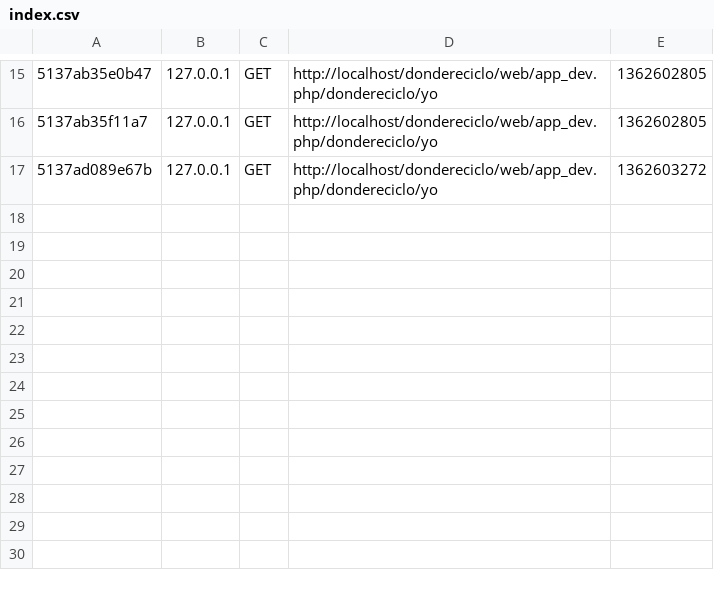
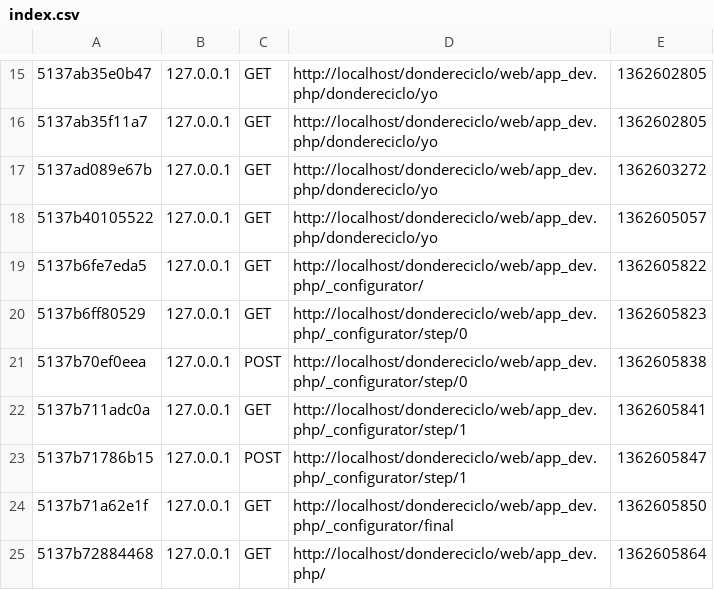
Before and after one commit to drued13/ldiDondeRecicloSV, a CSV file: app/cache/dev/profiler/index.csv, drawn as a sheet; only a part is shown, gaps mark what is left out.

```diff
--- a/app/cache/dev/profiler/index.csv
+++ b/app/cache/dev/profiler/index.csv
@@ -17 +17,9 @@
 5137ad089e67b,127.0.0.1,GET,http://localhost/dondereciclo/web/app_dev.php/dondereciclo/yo,1362603272,
+5137b40105522,127.0.0.1,GET,http://localhost/dondereciclo/web/app_dev.php/dondereciclo/yo,1362605057,
+5137b6fe7eda5,127.0.0.1,GET,http://localhost/dondereciclo/web/app_dev.php/_configurator/,1362605822,
+5137b6ff80529,127.0.0.1,GET,http://localhost/dondereciclo/web/app_dev.php/_configurator/step/0,1362605823,
+5137b70ef0eea,127.0.0.1,POST,http://localhost/dondereciclo/web/app_dev.php/_configurator/step/0,1362605838,
+5137b711adc0a,127.0.0.1,GET,http://localhost/dondereciclo/web/app_dev.php/_configurator/step/1,1362605841,
+5137b71786b15,127.0.0.1,POST,http://localhost/dondereciclo/web/app_dev.php/_configurator/step/1,1362605847,
+5137b71a62e1f,127.0.0.1,GET,http://localhost/dondereciclo/web/app_dev.php/_configurator/final,1362605850,
+5137b72884468,127.0.0.1,GET,http://localhost/dondereciclo/web/app_dev.php/,1362605864,
```
Also changed, not shown: 13 other files.
